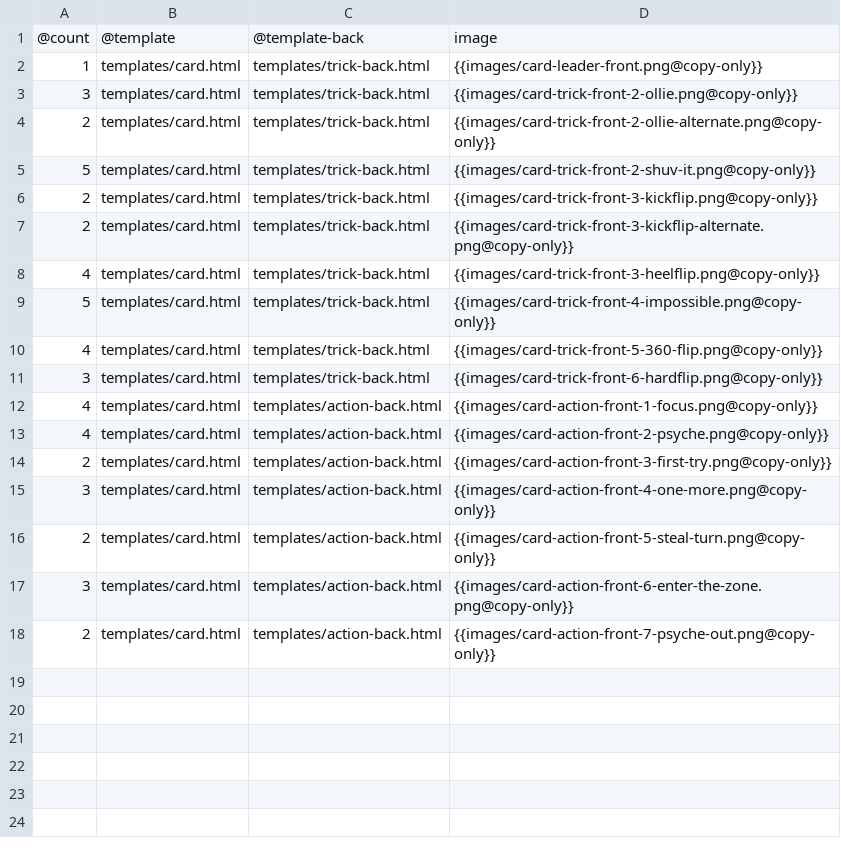
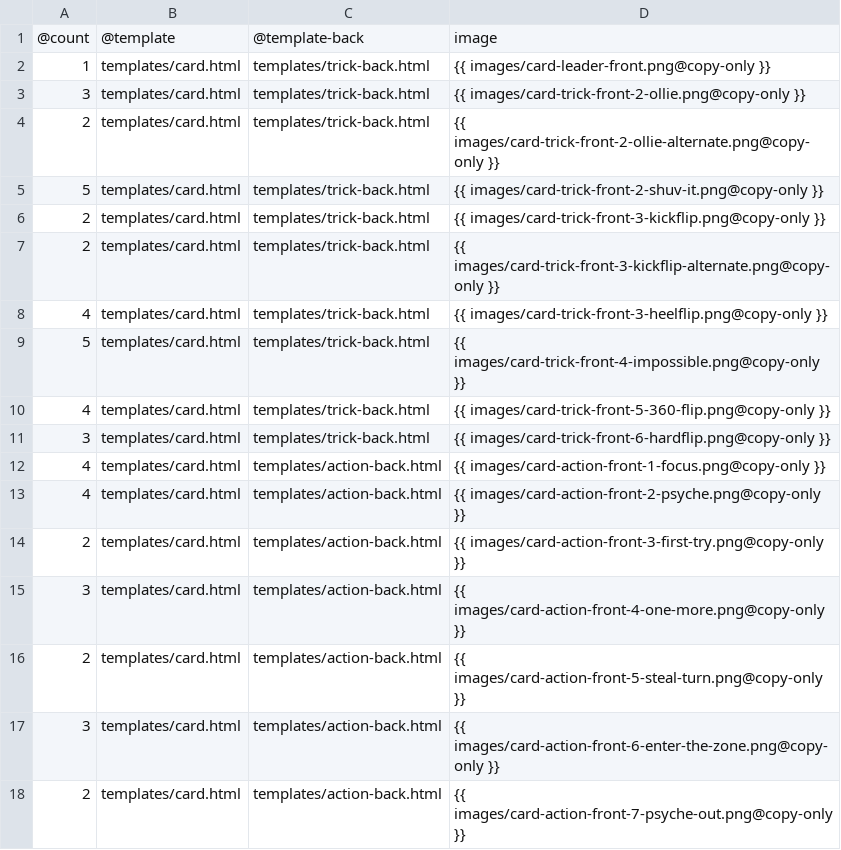
Before and after one commit to jhauberg/trickbook, a CSV file: src/cards.csv, drawn as a sheet.

```diff
--- a/src/cards.csv
+++ b/src/cards.csv
@@ -1,18 +1,18 @@
 @count,@template,@template-back,image
-1,"templates/card.html","templates/trick-back.html","{{images/card-leader-front.png@copy-only}}"
-3,"templates/card.html","templates/trick-back.html","{{images/card-trick-front-2-ollie.png@copy-only}}"
-2,"templates/card.html","templates/trick-back.html","{{images/card-trick-front-2-ollie-alternate.png@copy-only}}"
-5,"templates/card.html","templates/trick-back.html","{{images/card-trick-front-2-shuv-it.png@copy-only}}"
-2,"templates/card.html","templates/trick-back.html","{{images/card-trick-front-3-kickflip.png@copy-only}}"
-2,"templates/card.html","templates/trick-back.html","{{images/card-trick-front-3-kickflip-alternate.png@copy-only}}"
-4,"templates/card.html","templates/trick-back.html","{{images/card-trick-front-3-heelflip.png@copy-only}}"
-5,"templates/card.html","templates/trick-back.html","{{images/card-trick-front-4-impossible.png@copy-only}}"
-4,"templates/card.html","templates/trick-back.html","{{images/card-trick-front-5-360-flip.png@copy-only}}"
-3,"templates/card.html","templates/trick-back.html","{{images/card-trick-front-6-hardflip.png@copy-only}}"
-4,"templates/card.html","templates/action-back.html","{{images/card-action-front-1-focus.png@copy-only}}"
-4,"templates/card.html","templates/action-back.html","{{images/card-action-front-2-psyche.png@copy-only}}"
-2,"templates/card.html","templates/action-back.html","{{images/card-action-front-3-first-try.png@copy-only}}"
-3,"templates/card.html","templates/action-back.html","{{images/card-action-front-4-one-more.png@copy-only}}"
-2,"templates/card.html","templates/action-back.html","{{images/card-action-front-5-steal-turn.png@copy-only}}"
-3,"templates/card.html","templates/action-back.html","{{images/card-action-front-6-enter-the-zone.png@copy-only}}"
-2,"templates/card.html","templates/action-back.html","{{images/card-action-front-7-psyche-out.png@copy-only}}"
+1,"templates/card.html","templates/trick-back.html","{{ images/card-leader-front.png@copy-only }}"
+3,"templates/card.html","templates/trick-back.html","{{ images/card-trick-front-2-ollie.png@copy-only }}"
+2,"templates/card.html","templates/trick-back.html","{{ images/card-trick-front-2-ollie-alternate.png@copy-only }}"
+5,"templates/card.html","templates/trick-back.html","{{ images/card-trick-front-2-shuv-it.png@copy-only }}"
+2,"templates/card.html","templates/trick-back.html","{{ images/card-trick-front-3-kickflip.png@copy-only }}"
+2,"templates/card.html","templates/trick-back.html","{{ images/card-trick-front-3-kickflip-alternate.png@copy-only }}"
+4,"templates/card.html","templates/trick-back.html","{{ images/card-trick-front-3-heelflip.png@copy-only }}"
+5,"templates/card.html","templates/trick-back.html","{{ images/card-trick-front-4-impossible.png@copy-only }}"
+4,"templates/card.html","templates/trick-back.html","{{ images/card-trick-front-5-360-flip.png@copy-only }}"
+3,"templates/card.html","templates/trick-back.html","{{ images/card-trick-front-6-hardflip.png@copy-only }}"
+4,"templates/card.html","templates/action-back.html","{{ images/card-action-front-1-focus.png@copy-only }}"
+4,"templates/card.html","templates/action-back.html","{{ images/card-action-front-2-psyche.png@copy-only }}"
+2,"templates/card.html","templates/action-back.html","{{ images/card-action-front-3-first-try.png@copy-only }}"
+3,"templates/card.html","templates/action-back.html","{{ images/card-action-front-4-one-more.png@copy-only }}"
+2,"templates/card.html","templates/action-back.html","{{ images/card-action-front-5-steal-turn.png@copy-only }}"
+3,"templates/card.html","templates/action-back.html","{{ images/card-action-front-6-enter-the-zone.png@copy-only }}"
+2,"templates/card.html","templates/action-back.html","{{ images/card-action-front-7-psyche-out.png@copy-only }}"
```
Also changed, not shown: 3 other files.
